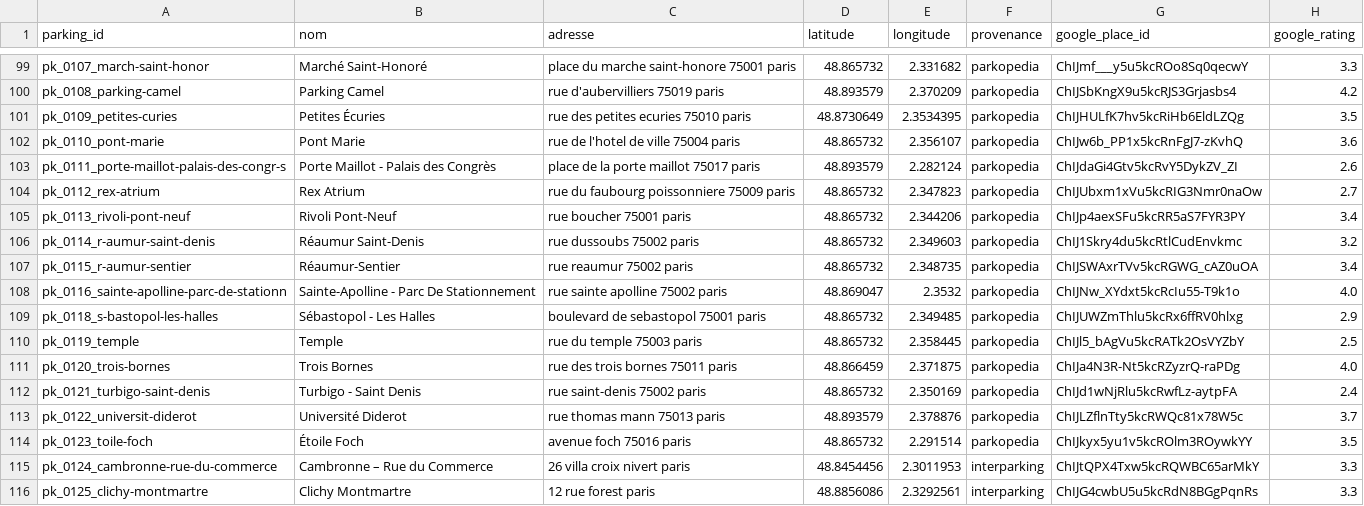
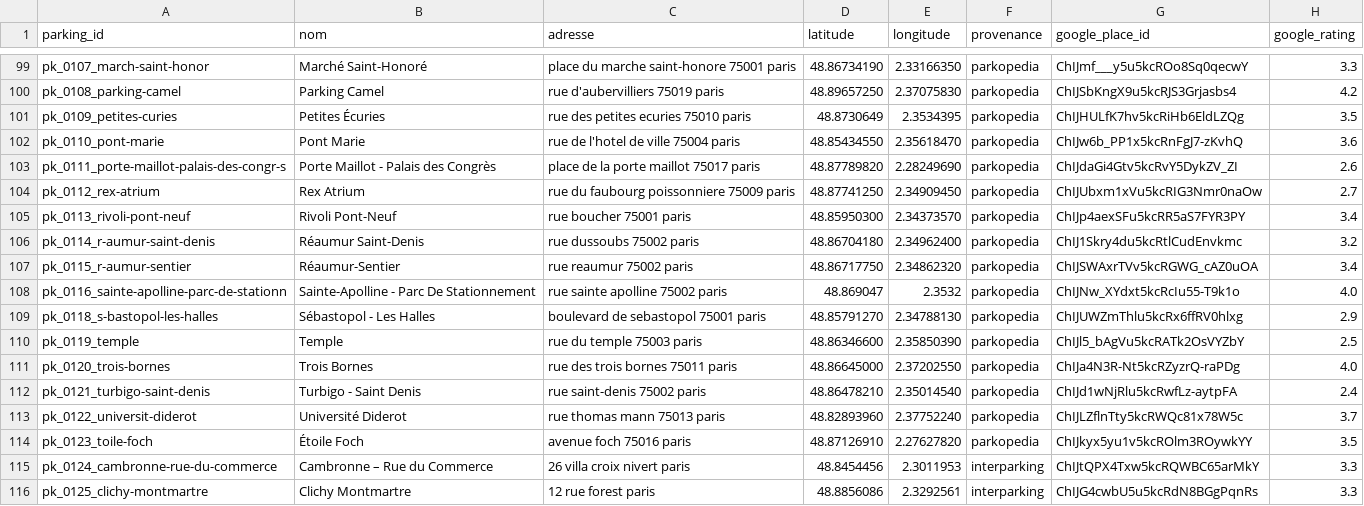
Before and after one commit to jcschmitt2/parkings-web, a CSV file: donnée/parkings.csv, drawn as a sheet; only a part is shown, gaps mark what is left out; the diff covers the shown part only; the diff names each change by its address in the sheet, - before the commit and + after, or states it on an @@ line.

```diff
--- a/donnée/parkings.csv
+++ b/donnée/parkings.csv
-D99 (latitude): 48.865732
+D99 (latitude): 48.86734190
-E99 (longitude): 2.331682
+E99 (longitude): 2.33166350
-D100 (latitude): 48.893579
+D100 (latitude): 48.89657250
-E100 (longitude): 2.370209
+E100 (longitude): 2.37075830
-D102 (latitude): 48.865732
+D102 (latitude): 48.85434550
-E102 (longitude): 2.356107
+E102 (longitude): 2.35618470
-D103 (latitude): 48.893579
+D103 (latitude): 48.87789820
-E103 (longitude): 2.282124
+E103 (longitude): 2.28249690
-D104 (latitude): 48.865732
+D104 (latitude): 48.87741250
-E104 (longitude): 2.347823
+E104 (longitude): 2.34909450
-D105 (latitude): 48.865732
+D105 (latitude): 48.85950300
-E105 (longitude): 2.344206
+E105 (longitude): 2.34373570
-D106 (latitude): 48.865732
+D106 (latitude): 48.86704180
-E106 (longitude): 2.349603
+E106 (longitude): 2.34962400
-D107 (latitude): 48.865732
+D107 (latitude): 48.86717750
-E107 (longitude): 2.348735
+E107 (longitude): 2.34862320
-D109 (latitude): 48.865732
+D109 (latitude): 48.85791270
-E109 (longitude): 2.349485
+E109 (longitude): 2.34788130
-D110 (latitude): 48.865732
+D110 (latitude): 48.86346600
-E110 (longitude): 2.358445
+E110 (longitude): 2.35850390
-D111 (latitude): 48.866459
+D111 (latitude): 48.86645000
-E111 (longitude): 2.371875
+E111 (longitude): 2.37202550
-D112 (latitude): 48.865732
+D112 (latitude): 48.86478210
-E112 (longitude): 2.350169
+E112 (longitude): 2.35014540
-D113 (latitude): 48.893579
+D113 (latitude): 48.82893960
-E113 (longitude): 2.378876
+E113 (longitude): 2.37752240
-D114 (latitude): 48.865732
+D114 (latitude): 48.87126910
-E114 (longitude): 2.291514
+E114 (longitude): 2.27627820
```
Also changed, not shown: 32 edited cells elsewhere in this file, 2 other files.
